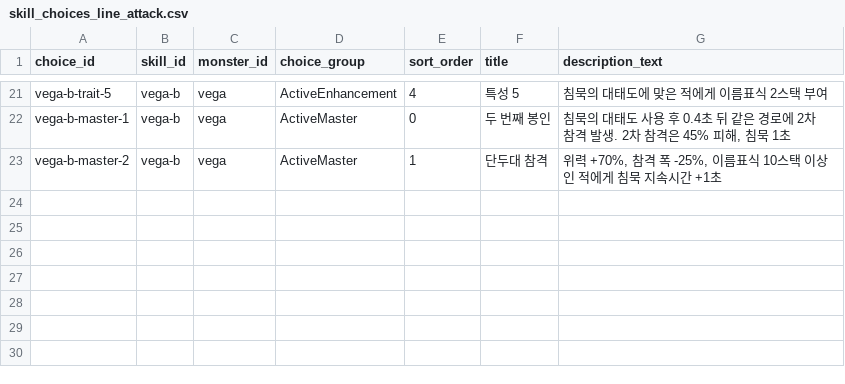
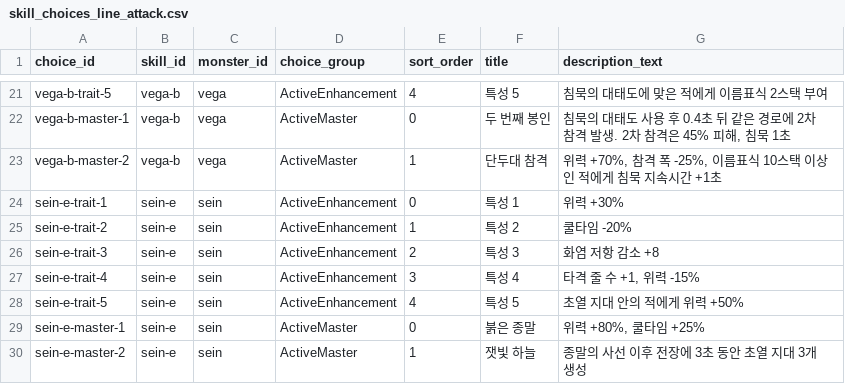
Before and after one commit to t331277-collab/Pakuri_Tower_Defense, a CSV file: Pakuri/Assets/CSVdata/authoring/monster/skills/choices/line_attack/skill_choices_line_attack.csv, drawn as a sheet; only a part is shown, gaps mark what is left out; the diff names each change by its address in the sheet, - before the commit and + after, or states it on an @@ line.

```diff
--- a/Pakuri/Assets/CSVdata/authoring/monster/skills/choices/line_attack/skill_choices_line_attack.csv
+++ b/Pakuri/Assets/CSVdata/authoring/monster/skills/choices/line_attack/skill_choices_line_attack.csv
+row 24: sein-e-trait-1 | sein-e | sein | ActiveEnhancement | 0 | 특성 1 | 위력 +30%
+row 25: sein-e-trait-2 | sein-e | sein | ActiveEnhancement | 1 | 특성 2 | 쿨타임 -20%
+row 26: sein-e-trait-3 | sein-e | sein | ActiveEnhancement | 2 | 특성 3 | 화염 저항 감소 +8
+row 27: sein-e-trait-4 | sein-e | sein | ActiveEnhancement | 3 | 특성 4 | 타격 줄 수 +1, 위력 -15%
+row 28: sein-e-trait-5 | sein-e | sein | ActiveEnhancement | 4 | 특성 5 | 초열 지대 안의 적에게 위력 +50%
+row 29: sein-e-master-1 | sein-e | sein | ActiveMaster | 0 | 붉은 종말 | 위력 +80%, 쿨타임 +25%
+row 30: sein-e-master-2 | sein-e | sein | ActiveMaster | 1 | 잿빛 하늘 | 종말의 사선 이후 전장에 3초 동안 초열 지대 3개 생성
```
Also changed, not shown: Pakuri/Assets/CSVdata/authoring/monster/skills/base/line_attack/skills_line_attack.csv, Pakuri/Assets/CSVdata/authoring/monster/skills/base/single_attack/skills_single_attack.csv, 48 other files.
